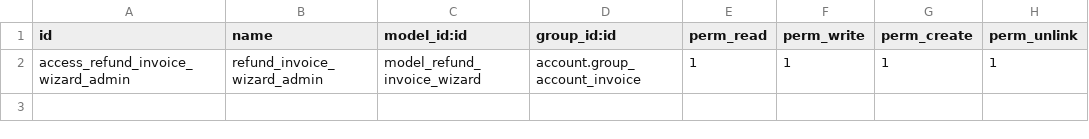
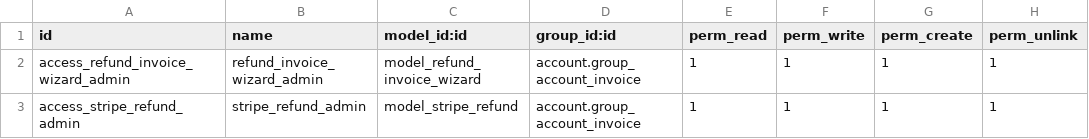
Before and after one commit to GSATEK/invoice_refund, a CSV file: security/ir.model.access.csv, drawn as a sheet.

Commit message:
[ADD] stripe.refund model

```diff
--- a/security/ir.model.access.csv
+++ b/security/ir.model.access.csv
@@ -2 +2,2 @@ id,name,model_id:id,group_id:id,perm_read,perm_write,perm_create,perm_unlink
 access_refund_invoice_wizard_admin,refund_invoice_wizard_admin,model_refund_invoice_wizard,account.group_account_invoice,1,1,1,1
+access_stripe_refund_admin,stripe_refund_admin,model_stripe_refund,account.group_account_invoice,1,1,1,1
```
Also changed, not shown: 6 other files.
